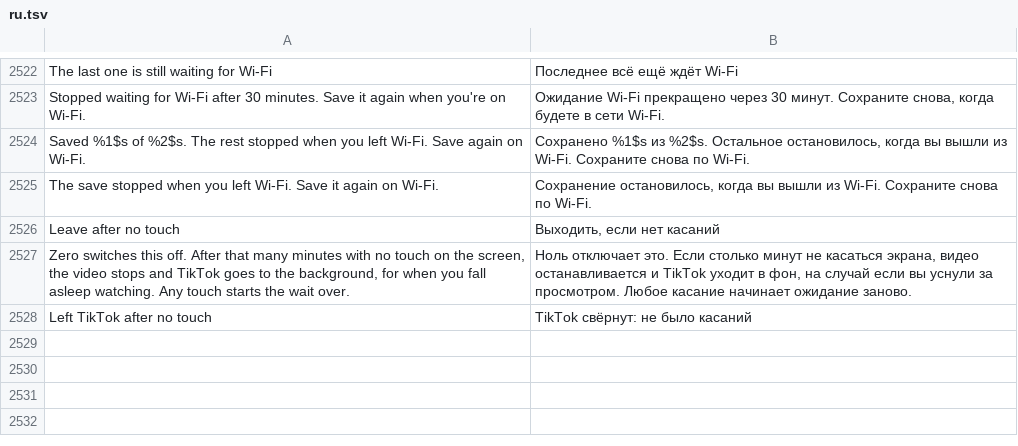
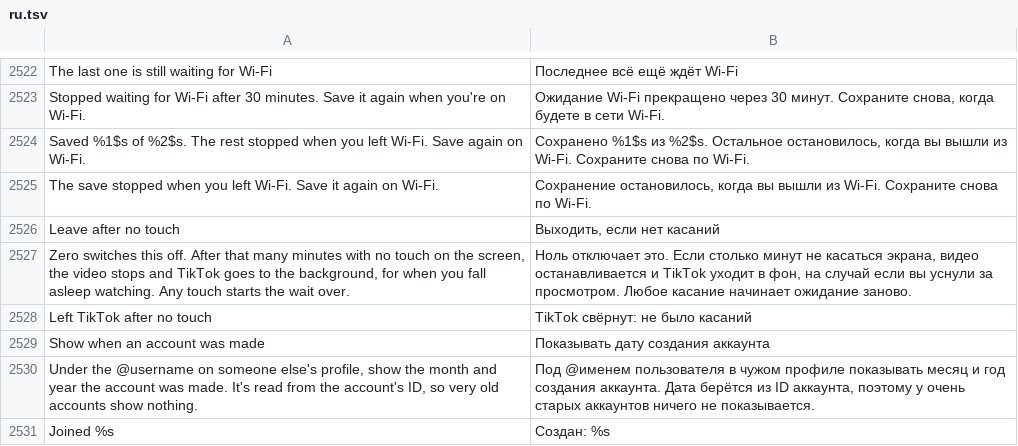
Before and after one commit to SysAdminDoc/HushFeed, a TSV file: extensions/tiktok/src/main/l10n/ru.tsv, drawn as a sheet; only a part is shown, gaps mark what is left out; the diff names each change by its address in the sheet, - before the commit and + after, or states it on an @@ line.

Commit message:
feat(profile): show the month an account was made
TikTok's profile answer leaves the creation time out, but an account's
uid carries it in its top 32 bits. A new switch under Show follow status
puts "Joined <month year>" under the handle on someone else's profile,
sharing the follow label when both show, and Account facts falls back to
the same time when the server sends none. Short musical.ly-era ids carry
no time and show nothing. Off by default.

```diff
--- a/extensions/tiktok/src/main/l10n/ru.tsv
+++ b/extensions/tiktok/src/main/l10n/ru.tsv
+row 2529: Show when an account was made | Показывать дату создания аккаунта
+row 2530: Under the @username on someone else's profile, show the month and year the account was made. It's read from the account's ID, so very old accounts show nothing. | Под @именем пользователя в чужом профиле показывать месяц и год создания аккаунта. Дата берётся из ID аккаунта, поэтому у очень старых аккаунтов ничего не показывается.
+row 2531: Joined %s | Создан: %s
```
Also changed, not shown: extensions/tiktok/src/main/l10n/az.tsv, extensions/tiktok/src/main/l10n/de.tsv, 29 other files.
